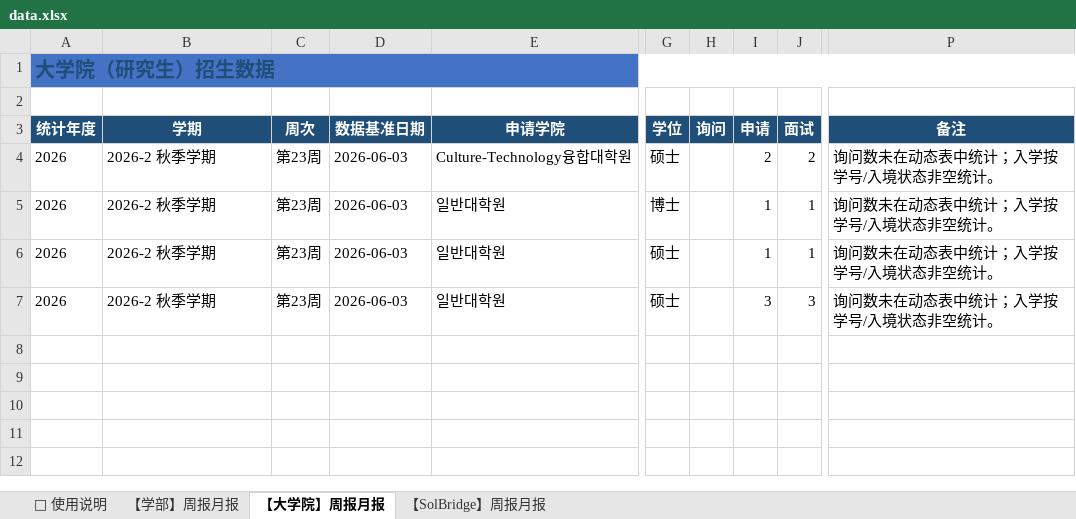
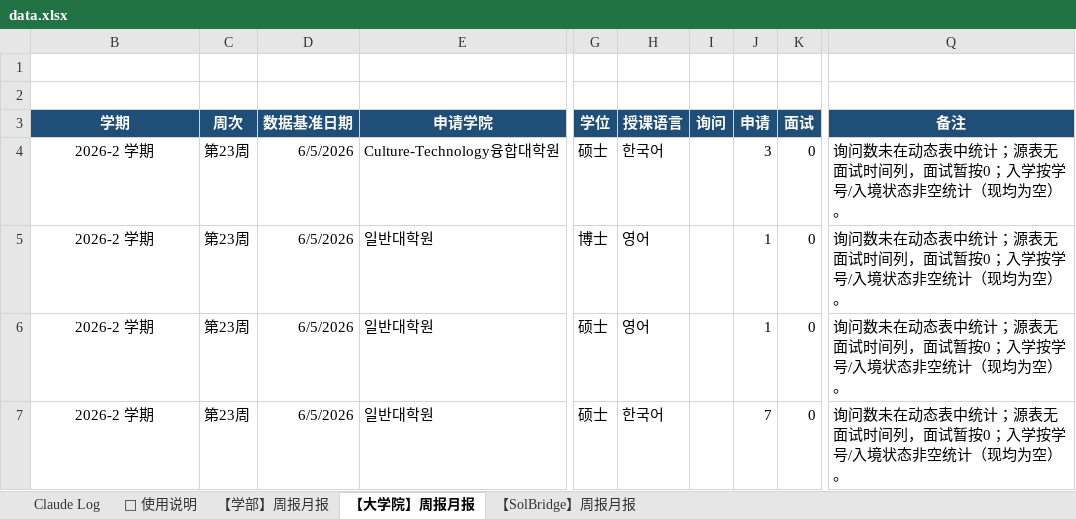
Before and after one commit to JoeyAJ/wsu-admissions-dashboard, an Excel workbook: data.xlsx, sheet 【大学院】周报月报, drawn as a sheet; only a part is shown, gaps mark what is left out; values as stored, in another font and other column widths than the file's, no borders; removed rows and columns are numbered as before the commit, all else as after; the diff names each change by its address in the sheet, - before the commit and + after, or states it on an @@ line.

```diff
--- a/data.xlsx (sheet 【大学院】周报月报)
+++ b/data.xlsx (sheet 【大学院】周报月报)
+sheet tab: Claude Log
@@ column A (统计年度) hidden, row 1: 大学院（研究生）招生数据; rows 4-7: all 2026 @@
+column H (授课语言), rows 4-7: 한국어 | 영어 | 영어 | 한국어
-B4:B7 (学期): 2026-2 秋季学期
+B4:B7 (学期): 2026-2 学期
-B4:B7 alignment: left
+B4:B7 alignment: center
-D4:D7 (数据基准日期): 2026-06-03
+D4:D7 (数据基准日期): 6/5/2026
-J4 (申请): 2
+J4 (申请): 3
-K4 (面试): 2
+K4 (面试): 0
-Q4:Q7 (备注): 询问数未在动态表中统计；入学按学号/入境状态非空统计。
+Q4:Q7 (备注): 询问数未在动态表中统计；源表无面试时间列，面试暂按0；入学按学号/入境状态非空统计（现均为空）。
-K5:K6 (面试): 1
+K5:K6 (面试): 0
-J7 (申请): 3
+J7 (申请): 7
-K7 (面试): 3
+K7 (面试): 0
```
Also changed, not shown: sheet 【学部】周报月报, sheet 【SolBridge】周报月报, sheet 📖 使用说明.
